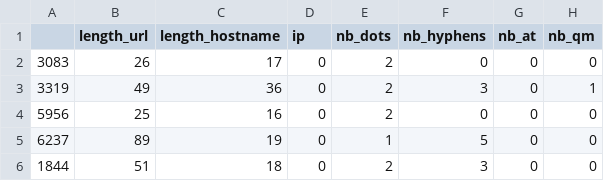
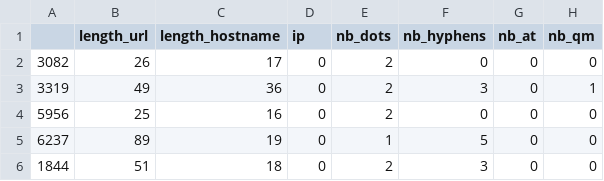
Before and after one commit to adapasaiswaroop/Phising_URL_Detection, a CSV file: Phising_URL_Detection/Dataset/x_testing.csv, drawn as a sheet; only a part is shown; the diff names each change by its address in the sheet, - before the commit and + after, or states it on an @@ line.

Commit message:
x_testing.csv

```diff
--- a/Phising_URL_Detection/Dataset/x_testing.csv
+++ b/Phising_URL_Detection/Dataset/x_testing.csv
-A2: 3083
+A2: 3082
```
